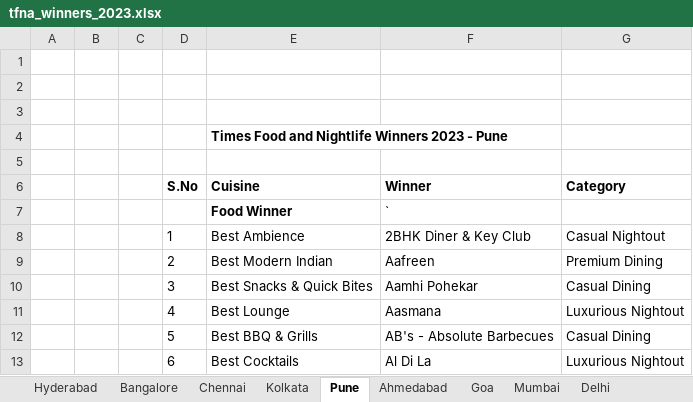
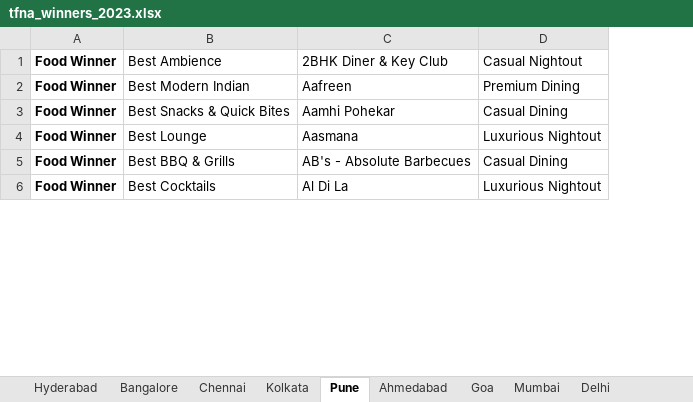
Before and after one commit to timesfoodawards/timesfoodawards.github.io, an Excel workbook: tfna_winners_2023.xlsx, sheet Pune, drawn as a sheet; only a part is shown; values as stored, in another font and other column widths than the file's, no borders; removed rows and columns are numbered as before the commit, all else as after; the diff names each change by its address in the sheet, - before the commit and + after, or states it on an @@ line.

Commit message:
added winner pages, 2nd lot

```diff
--- a/tfna_winners_2023.xlsx (sheet Pune)
+++ b/tfna_winners_2023.xlsx (sheet Pune)
-column A, empty
-column B, empty
-column C, empty
-column D, rows 8-13: 1 | 2 | 3 | 4 | 5 | 6
+column A, rows 1-6: all Food Winner
-row 1: (empty)
-row 2: (empty)
-row 3: (empty)
-row 4:  |  |  |  | Times Food and Nightlife Winners 2023 - Pune
-row 5: (empty)
-row 6:  |  |  | S.No | Cuisine | Winner | Category
-row 7:  |  |  |  | Food Winner | `
```
Also changed, not shown: sheet Mumbai, sheet Chandigarh, sheet Jaipur, sheet Kolkata, sheet Ahmedabad, sheet Goa, 4 more sheets, 23 other files.
